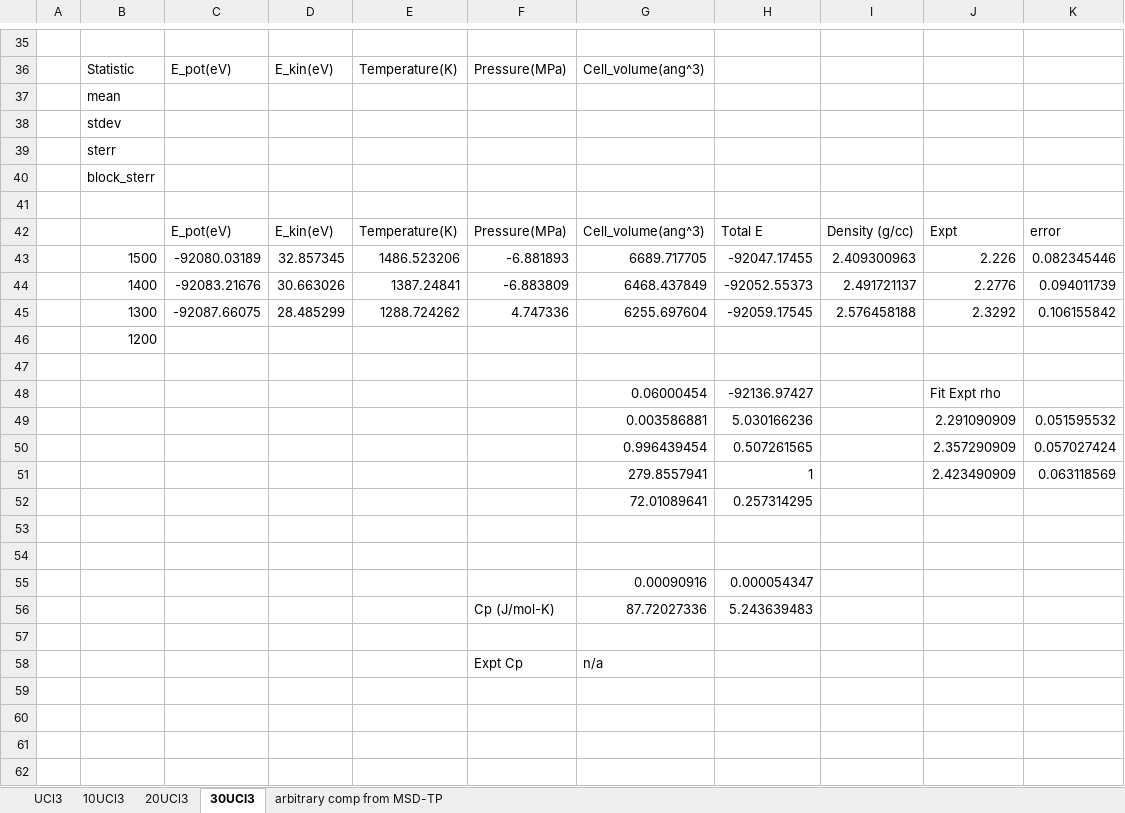
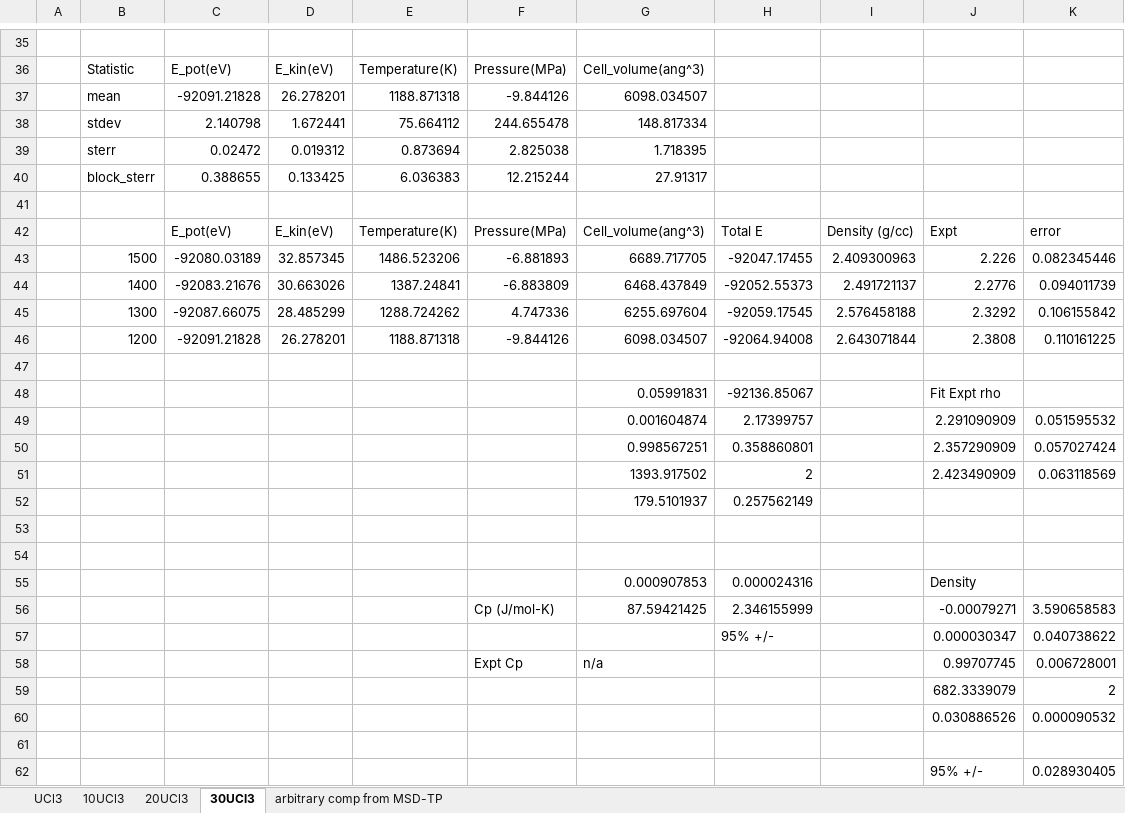
Before and after one commit to benbeeler/spreadsheets, an Excel workbook: SALT/LiCl_KCl_UCl3_new.xlsx, sheet 30UCl3, drawn as a sheet; only a part is shown, gaps mark what is left out; values as stored, in another font and other column widths than the file's, no borders; removed rows and columns are numbered as before the commit, all else as after; the diff names each change by its address in the sheet, - before the commit and + after, or states it on an @@ line.

```diff
--- a/SALT/LiCl_KCl_UCl3_new.xlsx (sheet 30UCl3)
+++ b/SALT/LiCl_KCl_UCl3_new.xlsx (sheet 30UCl3)
-row 37:  | mean
-row 38:  | stdev
-row 39:  | sterr
-row 40:  | block_sterr
+row 37:  | mean | -92091.21828 | 26.278201 | 1188.871318 | -9.844126 | 6098.034507
+row 38:  | stdev | 2.140798 | 1.672441 | 75.664112 | 244.655478 | 148.817334
+row 39:  | sterr | 0.02472 | 0.019312 | 0.873694 | 2.825038 | 1.718395
+row 40:  | block_sterr | 0.388655 | 0.133425 | 6.036383 | 12.215244 | 27.91317
-row 46:  | 1200
+row 46:  | 1200 | -92091.21828 | 26.278201 | 1188.871318 | -9.844126 | 6098.034507 | -92064.94008 | 2.643071844 | 2.3808 | 0.110161225
-row 48:  |  |  |  |  |  | 0.06000454 | -92136.97427 |  | Fit Expt rho
-row 49:  |  |  |  |  |  | 0.003586881 | 5.030166236 |  | 2.291090909 | 0.051595532
-row 50:  |  |  |  |  |  | 0.996439454 | 0.507261565 |  | 2.357290909 | 0.057027424
-row 51:  |  |  |  |  |  | 279.8557941 | 1 |  | 2.423490909 | 0.063118569
-row 52:  |  |  |  |  |  | 72.01089641 | 0.257314295
+row 48:  |  |  |  |  |  | 0.05991831 | -92136.85067 |  | Fit Expt rho
+row 49:  |  |  |  |  |  | 0.001604874 | 2.17399757 |  | 2.291090909 | 0.051595532
+row 50:  |  |  |  |  |  | 0.998567251 | 0.358860801 |  | 2.357290909 | 0.057027424
+row 51:  |  |  |  |  |  | 1393.917502 | 2 |  | 2.423490909 | 0.063118569
+row 52:  |  |  |  |  |  | 179.5101937 | 0.257562149
-row 55:  |  |  |  |  |  | 0.00090916 | 0.000054347
-row 56:  |  |  |  |  | Cp (J/mol-K) | 87.72027336 | 5.243639483
+row 55:  |  |  |  |  |  | 0.000907853 | 0.000024316 |  | Density
+row 56:  |  |  |  |  | Cp (J/mol-K) | 87.59421425 | 2.346155999 |  | -0.00079271 | 3.590658583
+row 57:  |  |  |  |  |  |  | 95% +/- |  | 0.000030347 | 0.040738622
+row 58:  |  |  |  |  | Expt Cp | n/a |  |  | 0.99707745 | 0.006728001
+row 59:  |  |  |  |  |  |  |  |  | 682.3339079 | 2
+row 60:  |  |  |  |  |  |  |  |  | 0.030886526 | 0.000090532
-row 58:  |  |  |  |  | Expt Cp | n/a
+row 62:  |  |  |  |  |  |  |  |  | 95% +/- | 0.028930405
```
Also changed, not shown: sheet UCl3, sheet 10UCl3, sheet 20UCl3, charts or pictures, SALT/UCl3_cp2k_DOS.xlsx.
